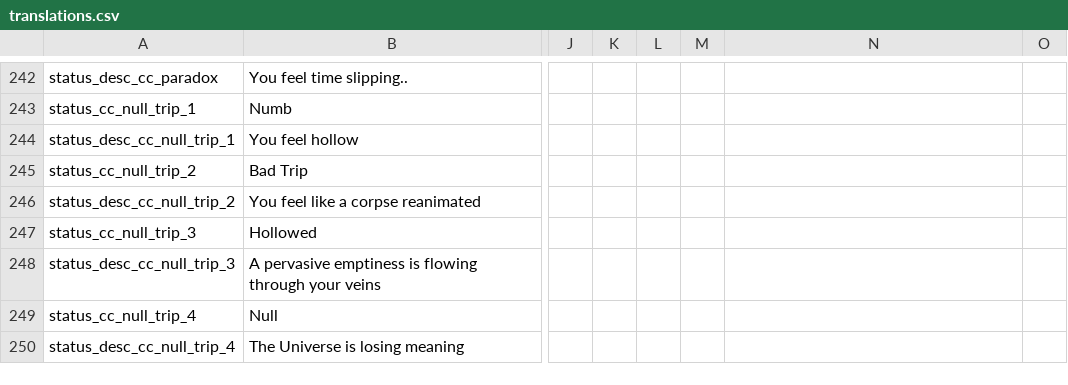
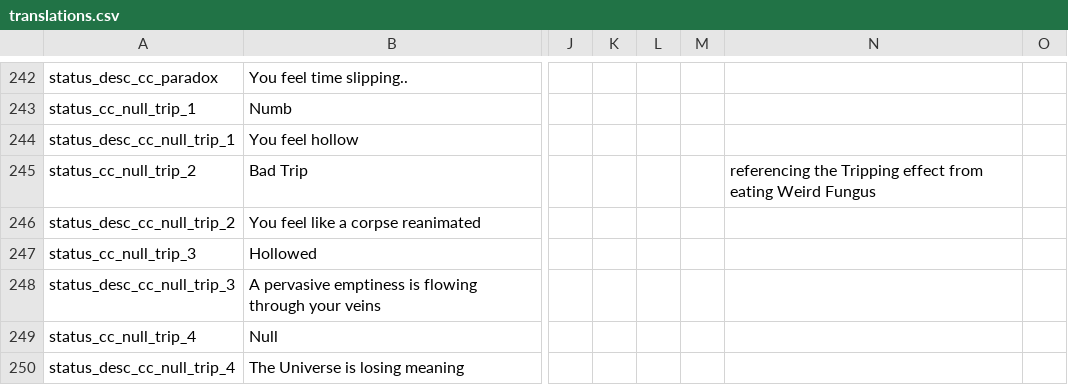
Before and after one commit to Squirrelly13/Hydroxide, a CSV file: translations.csv, drawn as a sheet; only a part is shown, gaps mark what is left out; the diff covers the shown part only; the diff names each change by its address in the sheet, - before the commit and + after, or states it on an @@ line.

Commit message:
worked a bit more on radiation rework
reaction changes look weird to me, should look into that when i have the chance

```diff
--- a/translations.csv
+++ b/translations.csv
-N245: (empty)
+N245: referencing the Tripping effect from eating Weird Fungus
```
Also changed, not shown: 26 added rows elsewhere in this file, 5 other files.
